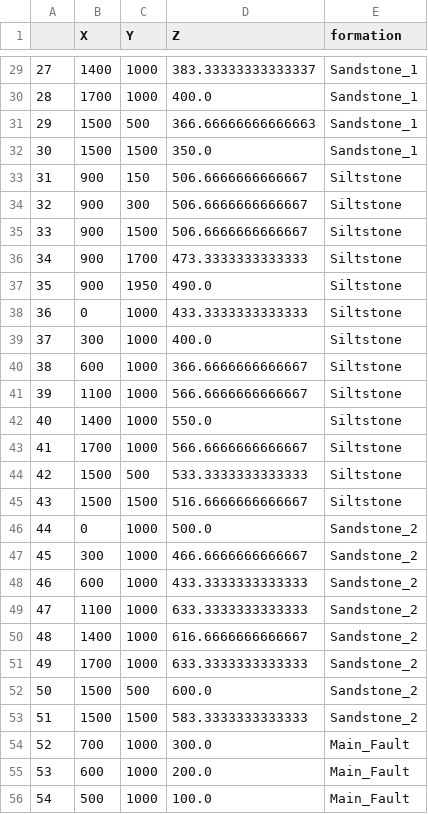
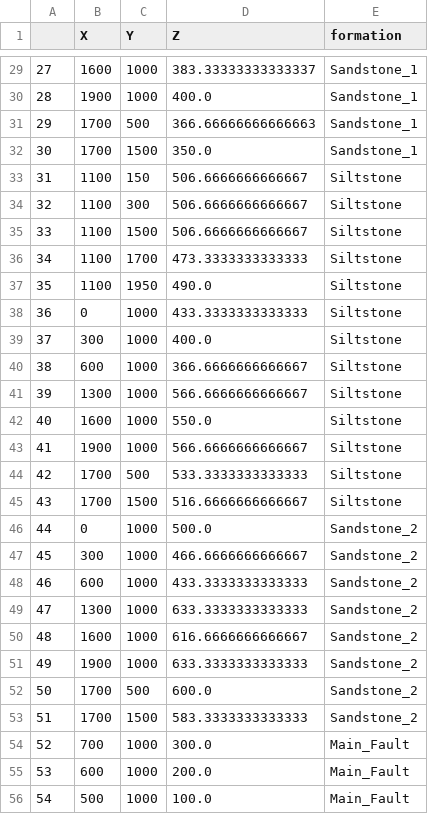
Before and after one commit to cgre-aachen/gempy_data, a CSV file: data/input_data/getting_started/simple_fault_model_points.csv, drawn as a sheet; only a part is shown, gaps mark what is left out; the diff covers the shown part only.

```diff
--- a/data/input_data/getting_started/simple_fault_model_points.csv
+++ b/data/input_data/getting_started/simple_fault_model_points.csv
@@ -29,10 +29,10 @@
-27,1400,1000,383.33333333333337,Sandstone_1
-28,1700,1000,400.0,Sandstone_1
-29,1500,500,366.66666666666663,Sandstone_1
-30,1500,1500,350.0,Sandstone_1
-31,900,150,506.6666666666667,Siltstone
-32,900,300,506.6666666666667,Siltstone
-33,900,1500,506.6666666666667,Siltstone
-34,900,1700,473.3333333333333,Siltstone
-35,900,1950,490.0,Siltstone
+27,1600,1000,383.33333333333337,Sandstone_1
+28,1900,1000,400.0,Sandstone_1
+29,1700,500,366.66666666666663,Sandstone_1
+30,1700,1500,350.0,Sandstone_1
+31,1100,150,506.6666666666667,Siltstone
+32,1100,300,506.6666666666667,Siltstone
+33,1100,1500,506.6666666666667,Siltstone
+34,1100,1700,473.3333333333333,Siltstone
+35,1100,1950,490.0,Siltstone
 36,0,1000,433.3333333333333,Siltstone
@@ -40,7 +40,7 @@
 38,600,1000,366.6666666666667,Siltstone
-39,1100,1000,566.6666666666667,Siltstone
-40,1400,1000,550.0,Siltstone
-41,1700,1000,566.6666666666667,Siltstone
-42,1500,500,533.3333333333333,Siltstone
-43,1500,1500,516.6666666666667,Siltstone
+39,1300,1000,566.6666666666667,Siltstone
+40,1600,1000,550.0,Siltstone
+41,1900,1000,566.6666666666667,Siltstone
+42,1700,500,533.3333333333333,Siltstone
+43,1700,1500,516.6666666666667,Siltstone
 44,0,1000,500.0,Sandstone_2
@@ -48,7 +48,7 @@
 46,600,1000,433.3333333333333,Sandstone_2
-47,1100,1000,633.3333333333333,Sandstone_2
-48,1400,1000,616.6666666666667,Sandstone_2
-49,1700,1000,633.3333333333333,Sandstone_2
-50,1500,500,600.0,Sandstone_2
-51,1500,1500,583.3333333333333,Sandstone_2
+47,1300,1000,633.3333333333333,Sandstone_2
+48,1600,1000,616.6666666666667,Sandstone_2
+49,1900,1000,633.3333333333333,Sandstone_2
+50,1700,500,600.0,Sandstone_2
+51,1700,1500,583.3333333333333,Sandstone_2
 52,700,1000,300.0,Main_Fault
```
Also changed, not shown: 24 edited cells elsewhere in this file.
